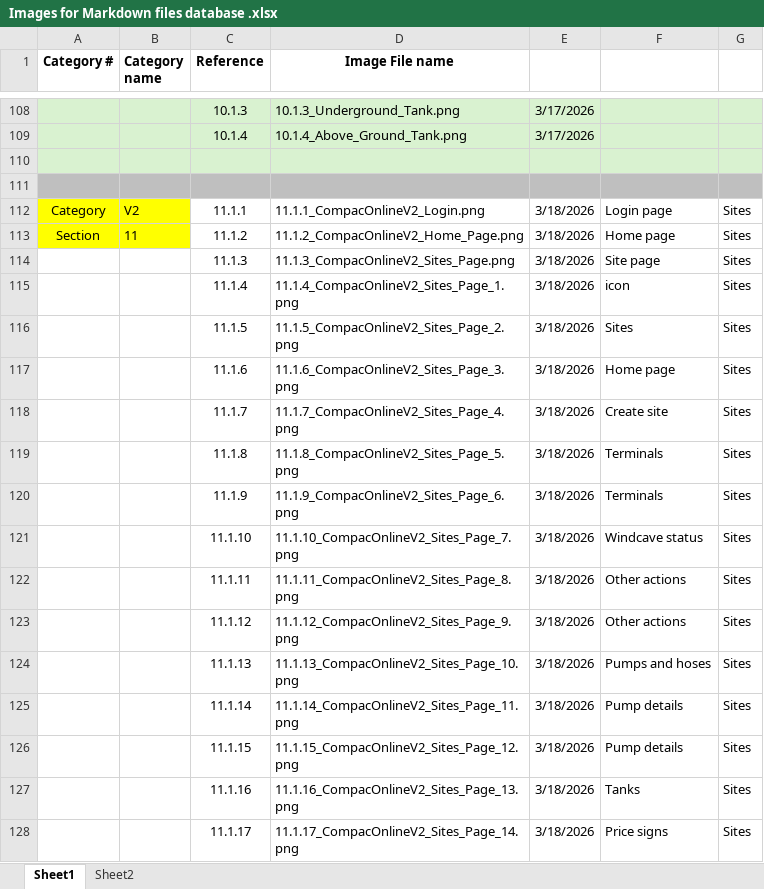
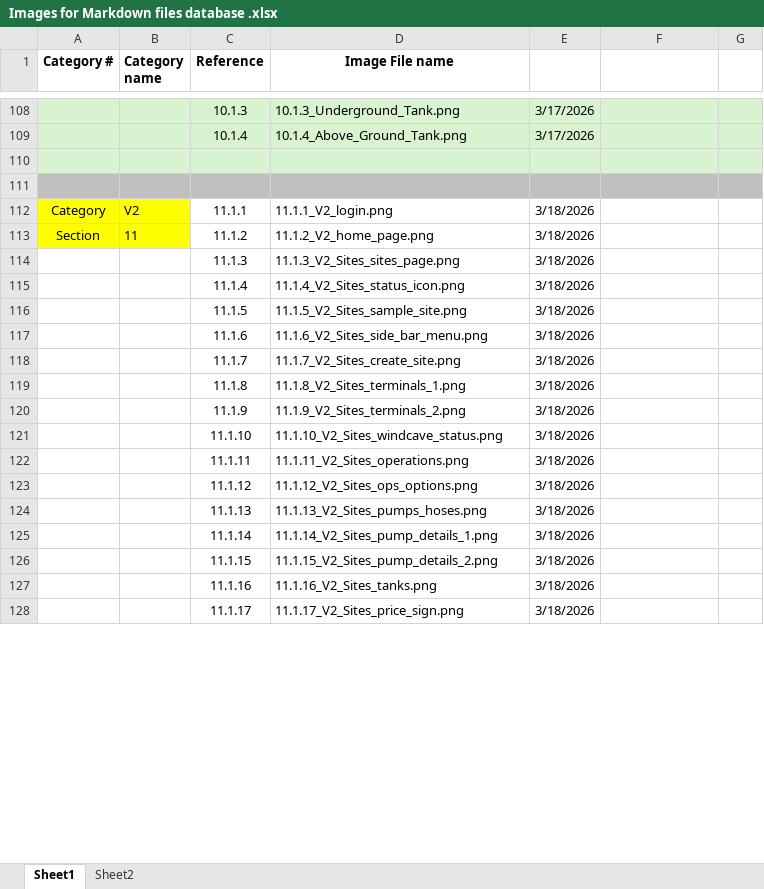
Before and after one commit to compac-industries/Markdown-Manuals, an Excel workbook: Images for Markdown files database .xlsx, sheet Sheet1, drawn as a sheet; only a part is shown, gaps mark what is left out; values as stored, in another font and other column widths than the file's, no borders; the diff covers the shown part only; the diff names each change by its address in the sheet, - before the commit and + after, or states it on an @@ line.

```diff
--- a/Images for Markdown files database .xlsx (sheet Sheet1)
+++ b/Images for Markdown files database .xlsx (sheet Sheet1)
-D112 (Image File name): 11.1.1_CompacOnlineV2_Login.png
+D112 (Image File name): 11.1.1_V2_login.png
-F112: Login page
+F112: (empty)
-G112:G128: Sites
+G112:G128: (empty)
-D113 (Image File name): 11.1.2_CompacOnlineV2_Home_Page.png
+D113 (Image File name): 11.1.2_V2_home_page.png
-F113: Home page
+F113: (empty)
-D114 (Image File name): 11.1.3_CompacOnlineV2_Sites_Page.png
+D114 (Image File name): 11.1.3_V2_Sites_sites_page.png
-F114: Site page
+F114: (empty)
-D115 (Image File name): 11.1.4_CompacOnlineV2_Sites_Page_1.png
+D115 (Image File name): 11.1.4_V2_Sites_status_icon.png
-F115: icon
+F115: (empty)
-D116 (Image File name): 11.1.5_CompacOnlineV2_Sites_Page_2.png
+D116 (Image File name): 11.1.5_V2_Sites_sample_site.png
-F116: Sites
+F116: (empty)
-D117 (Image File name): 11.1.6_CompacOnlineV2_Sites_Page_3.png
+D117 (Image File name): 11.1.6_V2_Sites_side_bar_menu.png
-F117: Home page
+F117: (empty)
-D118 (Image File name): 11.1.7_CompacOnlineV2_Sites_Page_4.png
+D118 (Image File name): 11.1.7_V2_Sites_create_site.png
-F118: Create site
+F118: (empty)
-D119 (Image File name): 11.1.8_CompacOnlineV2_Sites_Page_5.png
+D119 (Image File name): 11.1.8_V2_Sites_terminals_1.png
-F119:F120: Terminals
+F119:F120: (empty)
-D120 (Image File name): 11.1.9_CompacOnlineV2_Sites_Page_6.png
+D120 (Image File name): 11.1.9_V2_Sites_terminals_2.png
-D121 (Image File name): 11.1.10_CompacOnlineV2_Sites_Page_7.png
+D121 (Image File name): 11.1.10_V2_Sites_windcave_status.png
-F121: Windcave status
+F121: (empty)
-D122 (Image File name): 11.1.11_CompacOnlineV2_Sites_Page_8.png
+D122 (Image File name): 11.1.11_V2_Sites_operations.png
-F122:F123: Other actions
+F122:F123: (empty)
-D123 (Image File name): 11.1.12_CompacOnlineV2_Sites_Page_9.png
+D123 (Image File name): 11.1.12_V2_Sites_ops_options.png
-D124 (Image File name): 11.1.13_CompacOnlineV2_Sites_Page_10.png
+D124 (Image File name): 11.1.13_V2_Sites_pumps_hoses.png
-F124: Pumps and hoses
+F124: (empty)
-D125 (Image File name): 11.1.14_CompacOnlineV2_Sites_Page_11.png
+D125 (Image File name): 11.1.14_V2_Sites_pump_details_1.png
-F125:F126: Pump details
+F125:F126: (empty)
-D126 (Image File name): 11.1.15_CompacOnlineV2_Sites_Page_12.png
+D126 (Image File name): 11.1.15_V2_Sites_pump_details_2.png
-D127 (Image File name): 11.1.16_CompacOnlineV2_Sites_Page_13.png
+D127 (Image File name): 11.1.16_V2_Sites_tanks.png
-F127: Tanks
+F127: (empty)
-D128 (Image File name): 11.1.17_CompacOnlineV2_Sites_Page_14.png
+D128 (Image File name): 11.1.17_V2_Sites_price_sign.png
-F128: Price signs
+F128: (empty)
```
Also changed, not shown: 11 added rows, 5 removed rows and 18 edited cells elsewhere in this sheet, 32 other files.
